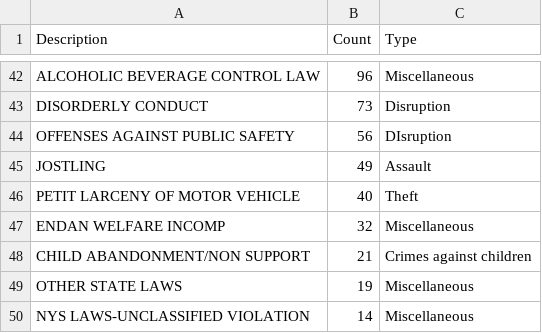
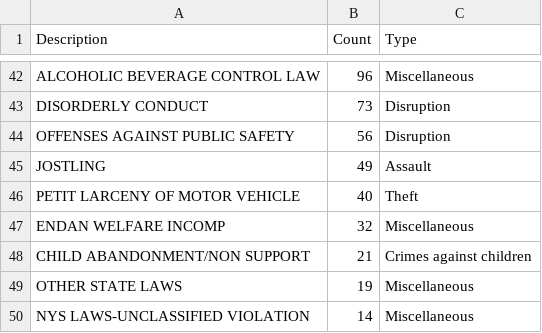
Before and after one commit to janpls6/RutgersGroupProject1, a CSV file: Resources/Nyc_Crimes_List_2016.csv, drawn as a sheet; only a part is shown, gaps mark what is left out.

Commit message:
Spelling error.

```diff
--- a/Resources/Nyc_Crimes_List_2016.csv
+++ b/Resources/Nyc_Crimes_List_2016.csv
@@ -43,3 +43,3 @@ ALCOHOLIC BEVERAGE CONTROL LAW,96,Miscellaneous
 DISORDERLY CONDUCT,73,Disruption
-OFFENSES AGAINST PUBLIC SAFETY,56,DIsruption
+OFFENSES AGAINST PUBLIC SAFETY,56,Disruption
 JOSTLING,49,Assault
```
